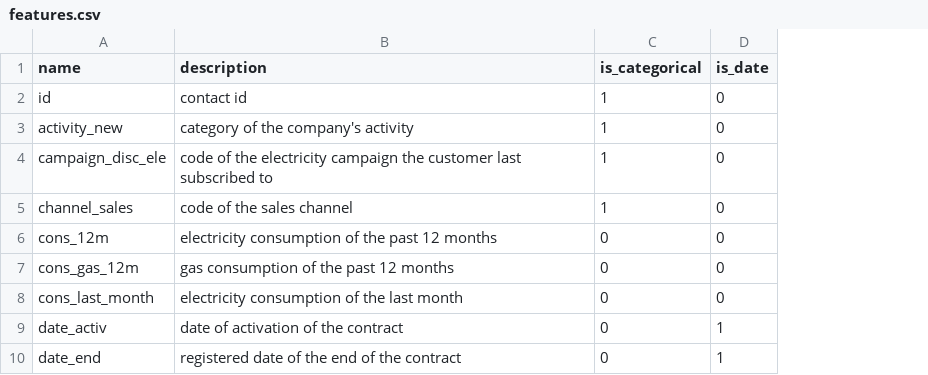
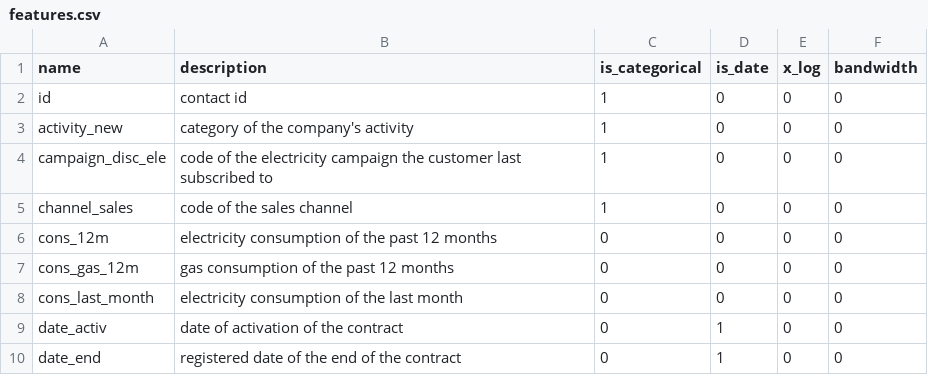
Before and after one commit to jmc416/power-modelling, a CSV file: features.csv, drawn as a sheet; only a part is shown; the diff names each change by its address in the sheet, - before the commit and + after, or states it on an @@ line.

Commit message:
pass through x_log and bandwidth from features csv

```diff
--- a/features.csv
+++ b/features.csv
+column E (x_log), rows 2-10: all 0
+column F (bandwidth), rows 2-10: all 0
```
Also changed, not shown: 1 other file.
